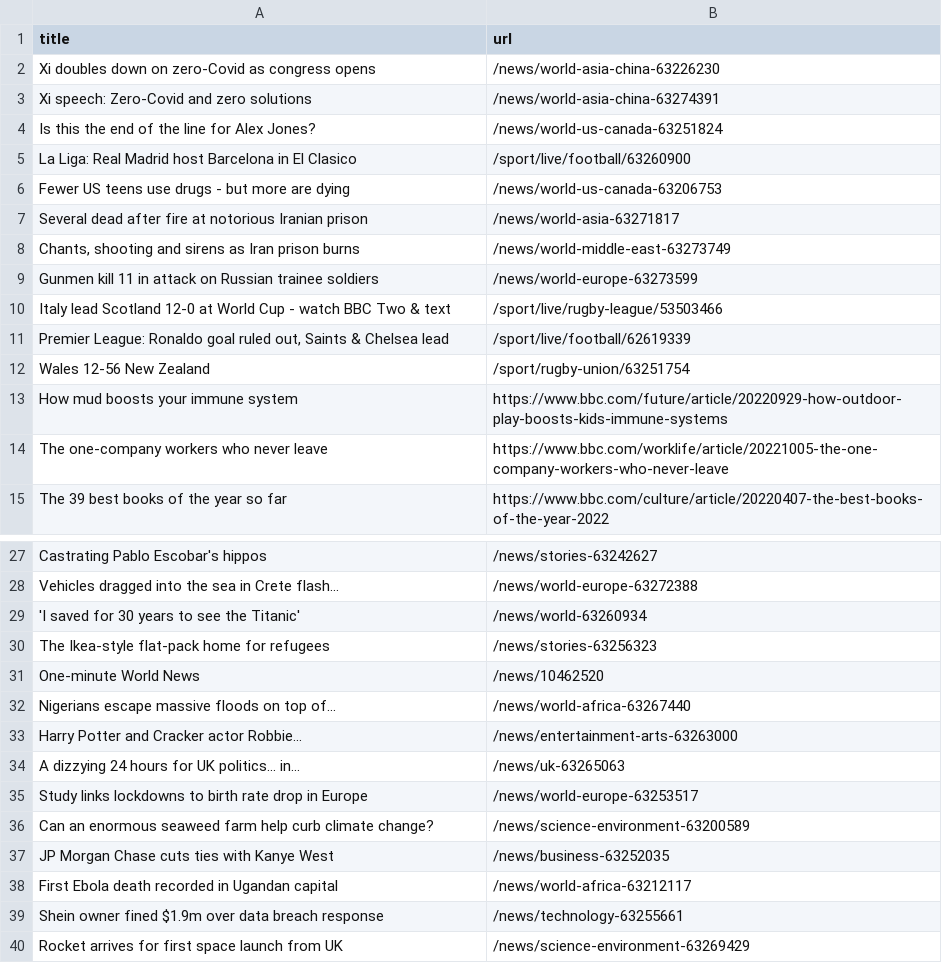
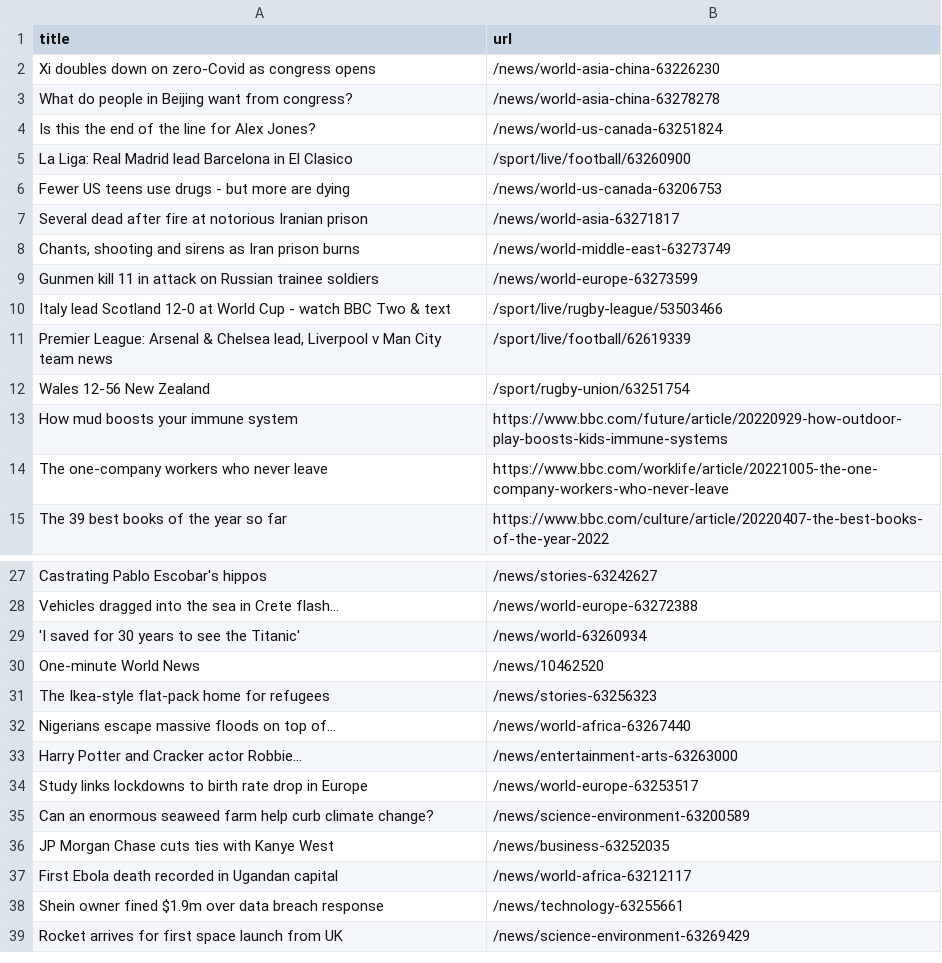
Before and after one commit to tengj98/automatic-scraper-bbc, a CSV file: bbc.csv, drawn as a sheet; only a part is shown, gaps mark what is left out.

```diff
--- a/bbc.csv
+++ b/bbc.csv
@@ -2,5 +2,5 @@ title,url
 Xi doubles down on zero-Covid as congress opens,/news/world-asia-china-63226230
-Xi speech: Zero-Covid and zero solutions,/news/world-asia-china-63274391
+What do people in Beijing want from congress?,/news/world-asia-china-63278278
 Is this the end of the line for Alex Jones?,/news/world-us-canada-63251824
-La Liga: Real Madrid host Barcelona in El Clasico,/sport/live/football/63260900
+La Liga: Real Madrid lead Barcelona in El Clasico,/sport/live/football/63260900
 Fewer US teens use drugs - but more are dying,/news/world-us-canada-63206753
@@ -10,3 +10,3 @@ Gunmen kill 11 in attack on Russian trainee soldiers,/news/world-europe-63273599
 Italy lead Scotland 12-0 at World Cup - watch BBC Two & text,/sport/live/rugby-league/53503466
-"Premier League: Ronaldo goal ruled out, Saints & Chelsea lead",/sport/live/football/62619339
+"Premier League: Arsenal & Chelsea lead, Liverpool v Man City team news",/sport/live/football/62619339
 Wales 12-56 New Zealand,/sport/rugby-union/63251754
@@ -29,7 +29,6 @@ Vehicles dragged into the sea in Crete flash...,/news/world-europe-63272388
 'I saved for 30 years to see the Titanic',/news/world-63260934
+One-minute World News,/news/10462520
 The Ikea-style flat-pack home for refugees,/news/stories-63256323
-One-minute World News,/news/10462520
 Nigerians escape massive floods on top of...,/news/world-africa-63267440
 Harry Potter and Cracker actor Robbie...,/news/entertainment-arts-63263000
-A dizzying 24 hours for UK politics... in...,/news/uk-63265063
 Study links lockdowns to birth rate drop in Europe,/news/world-europe-63253517
```
